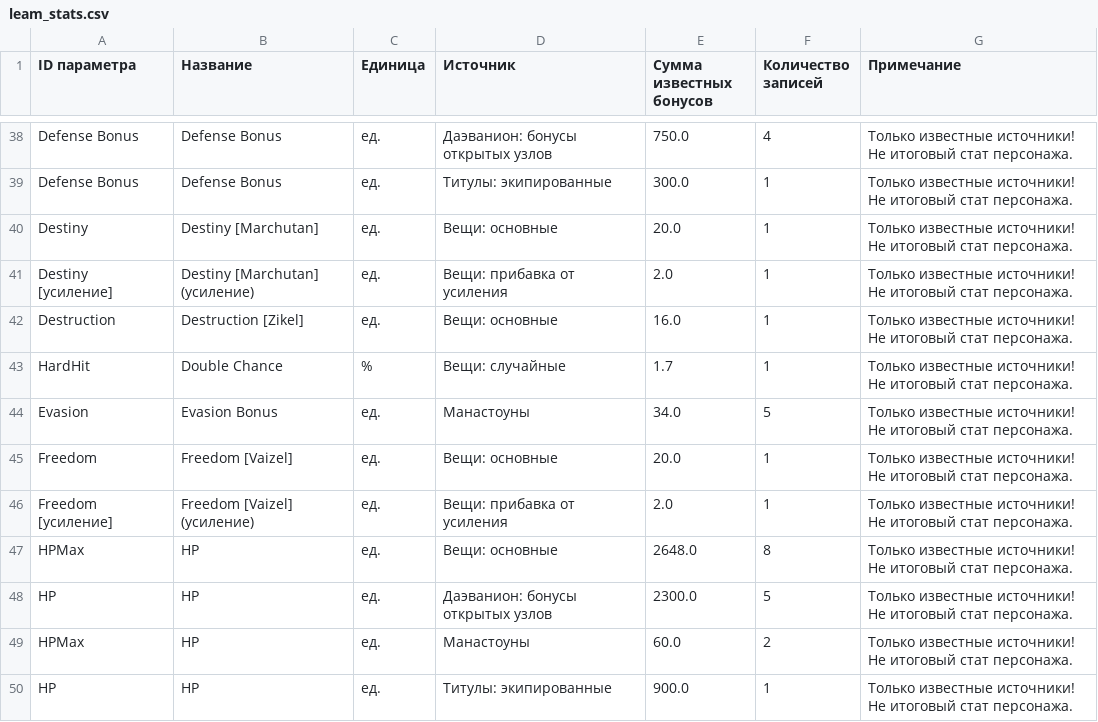
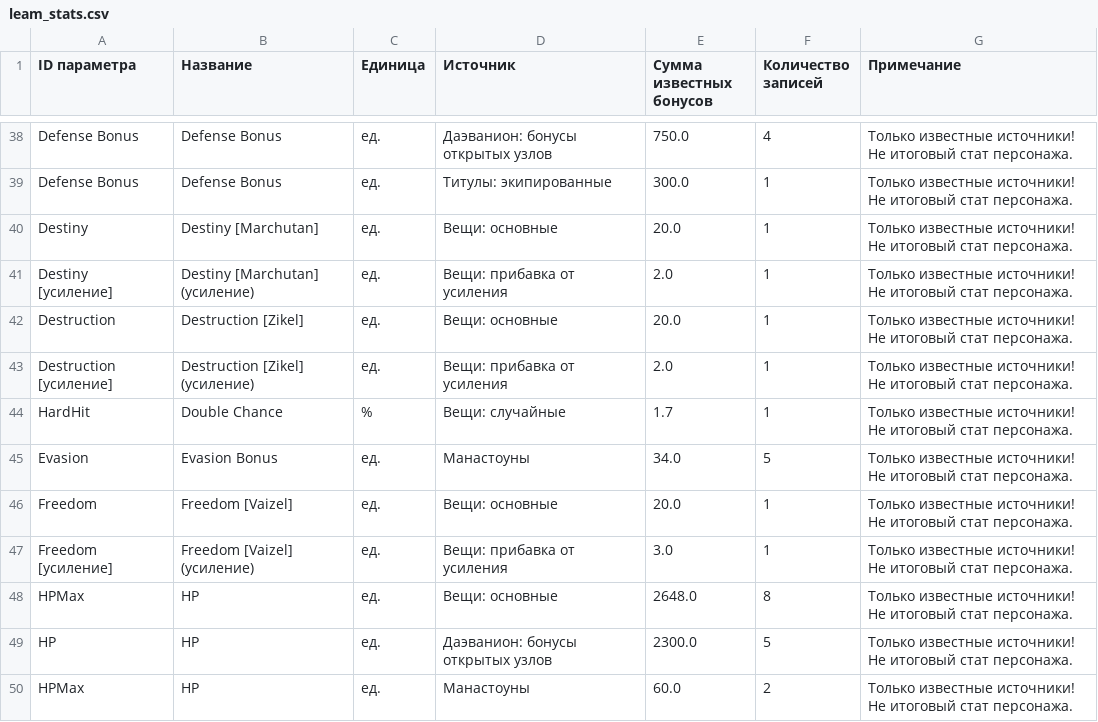
Before and after one commit to bdmwoosa777-coder/leamstat, a CSV file: data/leam_stats.csv, drawn as a sheet; only a part is shown, gaps mark what is left out; the shorter side is filled out with more unchanged rows.

```diff
--- a/data/leam_stats.csv
+++ b/data/leam_stats.csv
@@ -41,3 +41,4 @@ Destiny;Destiny [Marchutan];ед.;Вещи: основные;20.0;1;Только
 Destiny [усиление];Destiny [Marchutan] (усиление);ед.;Вещи: прибавка от усиления;2.0;1;Только известные источники! Не итоговый стат персонажа.
-Destruction;Destruction [Zikel];ед.;Вещи: основные;16.0;1;Только известные источники! Не итоговый стат персонажа.
+Destruction;Destruction [Zikel];ед.;Вещи: основные;20.0;1;Только известные источники! Не итоговый стат персонажа.
+Destruction [усиление];Destruction [Zikel] (усиление);ед.;Вещи: прибавка от усиления;2.0;1;Только известные источники! Не итоговый стат персонажа.
 HardHit;Double Chance;%;Вещи: случайные;1.7;1;Только известные источники! Не итоговый стат персонажа.
@@ -45,3 +46,3 @@ Evasion;Evasion Bonus;ед.;Манастоуны;34.0;5;Только извес
 Freedom;Freedom [Vaizel];ед.;Вещи: основные;20.0;1;Только известные источники! Не итоговый стат персонажа.
-Freedom [усиление];Freedom [Vaizel] (усиление);ед.;Вещи: прибавка от усиления;2.0;1;Только известные источники! Не итоговый стат персонажа.
+Freedom [усиление];Freedom [Vaizel] (усиление);ед.;Вещи: прибавка от усиления;3.0;1;Только известные источники! Не итоговый стат персонажа.
 HPMax;HP;ед.;Вещи: основные;2648.0;8;Только известные источники! Не итоговый стат персонажа.
```
Also changed, not shown: data/leam_stat_details.csv, 5 other files.
